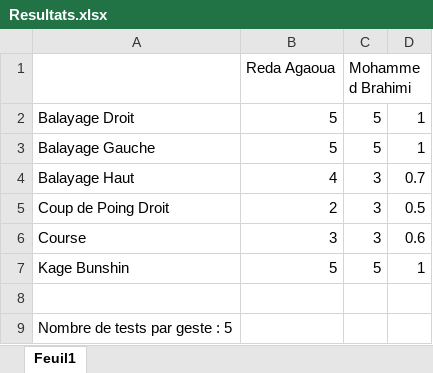
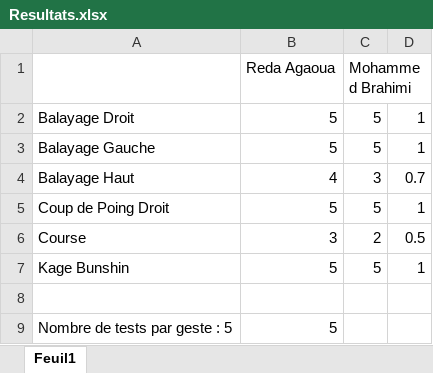
Before and after one commit to Burnsychocoes-dev/KinectControl, an Excel workbook: NewKinectProject/Resultats.xlsx, sheet Feuil1, drawn as a sheet; values as stored, in another font and other column widths than the file's, no borders; the diff names each change by its address in the sheet, - before the commit and + after, or states it on an @@ line.

```diff
--- a/NewKinectProject/Resultats.xlsx (sheet Feuil1)
+++ b/NewKinectProject/Resultats.xlsx (sheet Feuil1)
-B5: 2
+B5: 5
-C5: 3
+C5: 5
-D5: 0.5
+D5: 1
-C6: 3
+C6: 2
-D6: 0.6
+D6: 0.5
-B9: (empty)
+B9: 5
```
Also changed, not shown: 8 other files.
